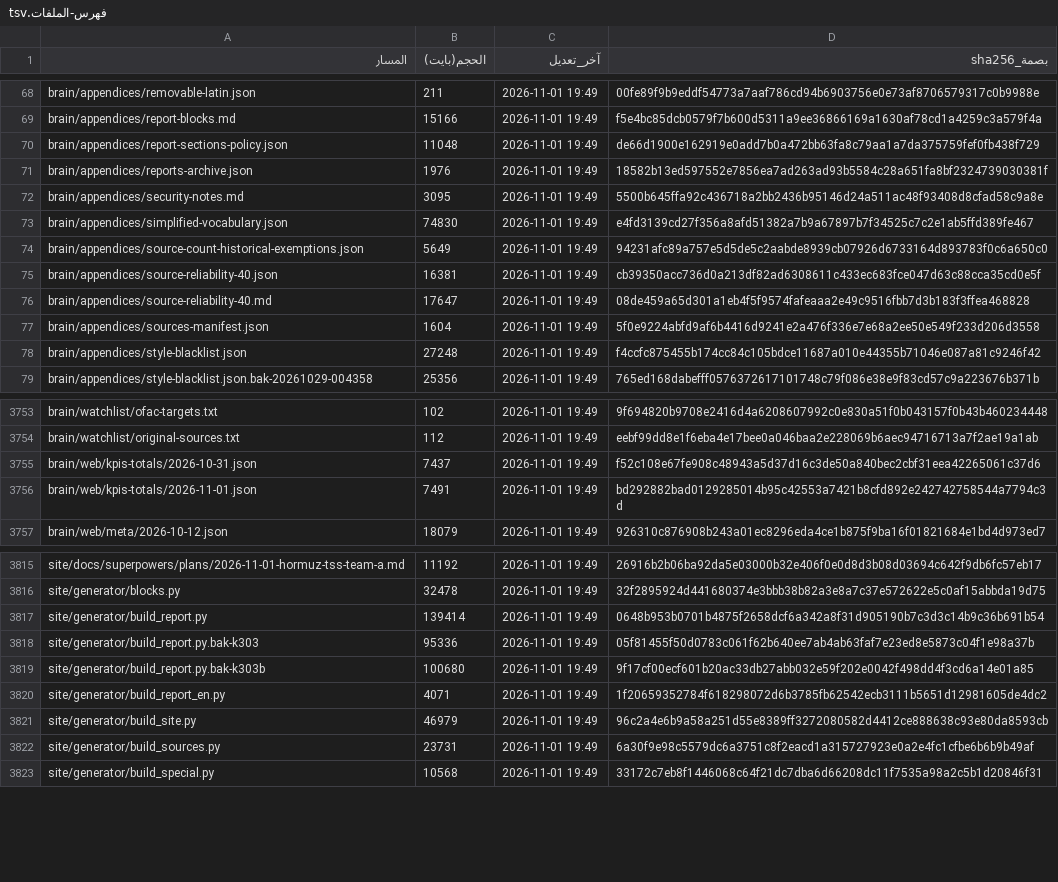
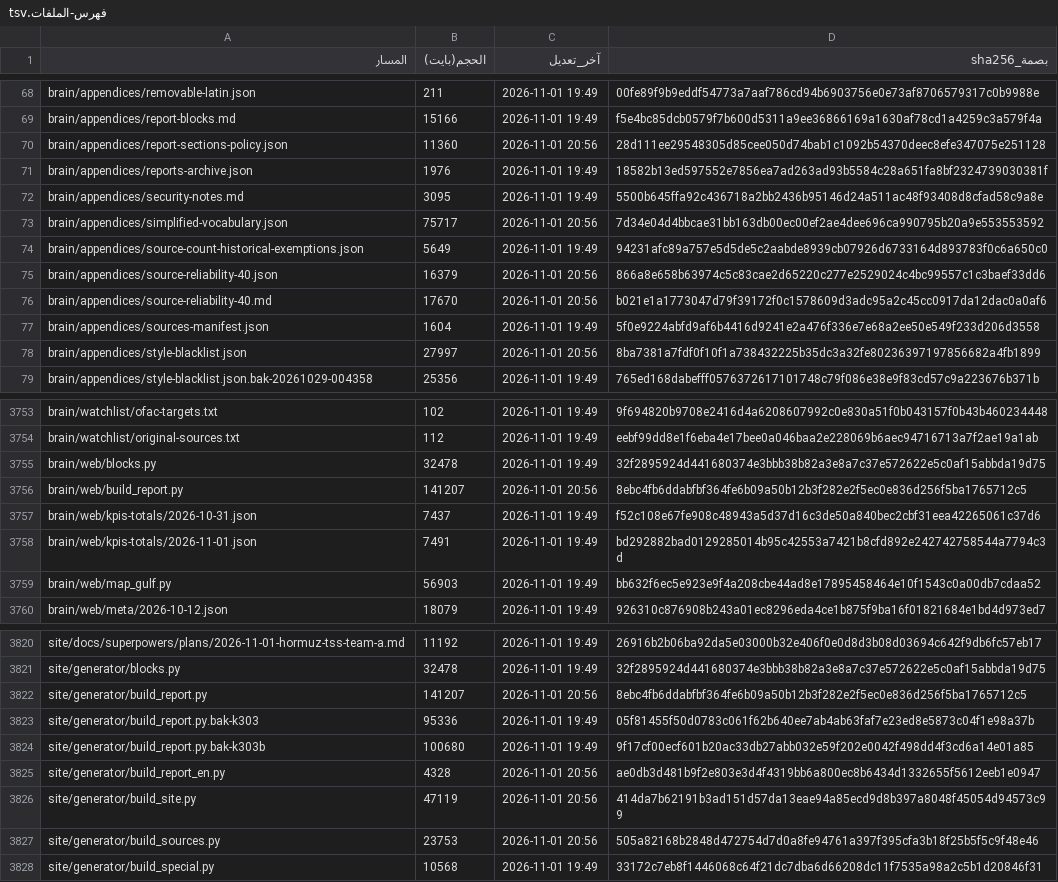
Before and after one commit to fahadaldoseri/mda-marine-system, a TSV file: docs/فهرس-الملفات.tsv, drawn as a sheet; only a part is shown, gaps mark what is left out; the diff covers the shown part only.

```diff
--- a/docs/فهرس-الملفات.tsv
+++ b/docs/فهرس-الملفات.tsv
@@ -69,11 +69,11 @@ brain/appendices/removable-latin.json	211	2026-11-01 19:49	00fe89f9b9eddf54773a7
 brain/appendices/report-blocks.md	15166	2026-11-01 19:49	f5e4bc85dcb0579f7b600d5311a9ee36866169a1630af78cd1a4259c3a579f4a
-brain/appendices/report-sections-policy.json	11048	2026-11-01 19:49	de66d1900e162919e0add7b0a472bb63fa8c79aa1a7da375759fef0fb438f729
+brain/appendices/report-sections-policy.json	11360	2026-11-01 20:56	28d111ee29548305d85cee050d74bab1c1092b54370deec8efe347075e251128
 brain/appendices/reports-archive.json	1976	2026-11-01 19:49	18582b13ed597552e7856ea7ad263ad93b5584c28a651fa8bf2324739030381f
 brain/appendices/security-notes.md	3095	2026-11-01 19:49	5500b645ffa92c436718a2bb2436b95146d24a511ac48f93408d8cfad58c9a8e
-brain/appendices/simplified-vocabulary.json	74830	2026-11-01 19:49	e4fd3139cd27f356a8afd51382a7b9a67897b7f34525c7c2e1ab5ffd389fe467
+brain/appendices/simplified-vocabulary.json	75717	2026-11-01 20:56	7d34e04d4bbcae31bb163db00ec00ef2ae4dee696ca990795b20a9e553553592
 brain/appendices/source-count-historical-exemptions.json	5649	2026-11-01 19:49	94231afc89a757e5d5de5c2aabde8939cb07926d6733164d893783f0c6a650c0
-brain/appendices/source-reliability-40.json	16381	2026-11-01 19:49	cb39350acc736d0a213df82ad6308611c433ec683fce047d63c88cca35cd0e5f
-brain/appendices/source-reliability-40.md	17647	2026-11-01 19:49	08de459a65d301a1eb4f5f9574fafeaaa2e49c9516fbb7d3b183f3ffea468828
+brain/appendices/source-reliability-40.json	16379	2026-11-01 20:56	866a8e658b63974c5c83cae2d65220c277e2529024c4bc99557c1c3baef33dd6
+brain/appendices/source-reliability-40.md	17670	2026-11-01 20:56	b021e1a1773047d79f39172f0c1578609d3adc95a2c45cc0917da12dac0a0af6
 brain/appendices/sources-manifest.json	1604	2026-11-01 19:49	5f0e9224abfd9af6b4416d9241e2a476f336e7e68a2ee50e549f233d206d3558
-brain/appendices/style-blacklist.json	27248	2026-11-01 19:49	f4ccfc875455b174cc84c105bdce11687a010e44355b71046e087a81c9246f42
+brain/appendices/style-blacklist.json	27997	2026-11-01 20:56	8ba7381a7fdf0f10f1a738432225b35dc3a32fe80236397197856682a4fb1899
 brain/appendices/style-blacklist.json.bak-20261029-004358	25356	2026-11-01 19:49	765ed168dabefff0576372617101748c79f086e38e9f83cd57c9a223676b371b
@@ -3754,4 +3754,7 @@ brain/watchlist/ofac-targets.txt	102	2026-11-01 19:49	9f694820b9708e2416d4a62086
 brain/watchlist/original-sources.txt	112	2026-11-01 19:49	eebf99dd8e1f6eba4e17bee0a046baa2e228069b6aec94716713a7f2ae19a1ab
+brain/web/blocks.py	32478	2026-11-01 19:49	32f2895924d441680374e3bbb38b82a3e8a7c37e572622e5c0af15abbda19d75
+brain/web/build_report.py	141207	2026-11-01 20:56	8ebc4fb6ddabfbf364fe6b09a50b12b3f282e2f5ec0e836d256f5ba1765712c5
 brain/web/kpis-totals/2026-10-31.json	7437	2026-11-01 19:49	f52c108e67fe908c48943a5d37d16c3de50a840bec2cbf31eea42265061c37d6
 brain/web/kpis-totals/2026-11-01.json	7491	2026-11-01 19:49	bd292882bad0129285014b95c42553a7421b8cfd892e242742758544a7794c3d
+brain/web/map_gulf.py	56903	2026-11-01 19:49	bb632f6ec5e923e9f4a208cbe44ad8e17895458464e10f1543c0a00db7cdaa52
 brain/web/meta/2026-10-12.json	18079	2026-11-01 19:49	926310c876908b243a01ec8296eda4ce1b875f9ba16f01821684e1bd4d973ed7
@@ -3816,8 +3821,8 @@ site/docs/superpowers/plans/2026-11-01-hormuz-tss-team-a.md	11192	2026-11-01 19:
 site/generator/blocks.py	32478	2026-11-01 19:49	32f2895924d441680374e3bbb38b82a3e8a7c37e572622e5c0af15abbda19d75
-site/generator/build_report.py	139414	2026-11-01 19:49	0648b953b0701b4875f2658dcf6a342a8f31d905190b7c3d3c14b9c36b691b54
+site/generator/build_report.py	141207	2026-11-01 20:56	8ebc4fb6ddabfbf364fe6b09a50b12b3f282e2f5ec0e836d256f5ba1765712c5
 site/generator/build_report.py.bak-k303	95336	2026-11-01 19:49	05f81455f50d0783c061f62b640ee7ab4ab63faf7e23ed8e5873c04f1e98a37b
 site/generator/build_report.py.bak-k303b	100680	2026-11-01 19:49	9f17cf00ecf601b20ac33db27abb032e59f202e0042f498dd4f3cd6a14e01a85
-site/generator/build_report_en.py	4071	2026-11-01 19:49	1f20659352784f618298072d6b3785fb62542ecb3111b5651d12981605de4dc2
-site/generator/build_site.py	46979	2026-11-01 19:49	96c2a4e6b9a58a251d55e8389ff3272080582d4412ce888638c93e80da8593cb
-site/generator/build_sources.py	23731	2026-11-01 19:49	6a30f9e98c5579dc6a3751c8f2eacd1a315727923e0a2e4fc1cfbe6b6b9b49af
+site/generator/build_report_en.py	4328	2026-11-01 20:56	ae0db3d481b9f2e803e3d4f4319bb6a800ec8b6434d1332655f5612eeb1e0947
+site/generator/build_site.py	47119	2026-11-01 20:56	414da7b62191b3ad151d57da13eae94a85ecd9d8b397a8048f45054d94573c99
+site/generator/build_sources.py	23753	2026-11-01 20:56	505a82168b2848d472754d7d0a8fe94761a397f395cfa3b18f25b5f5c9f48e46
 site/generator/build_special.py	10568	2026-11-01 19:49	33172c7eb8f1446068c64f21dc7dba6d66208dc11f7535a98a2c5b1d20846f31
```
Also changed, not shown: 2 added rows and 50 edited cells elsewhere in this file, 1 other file.
